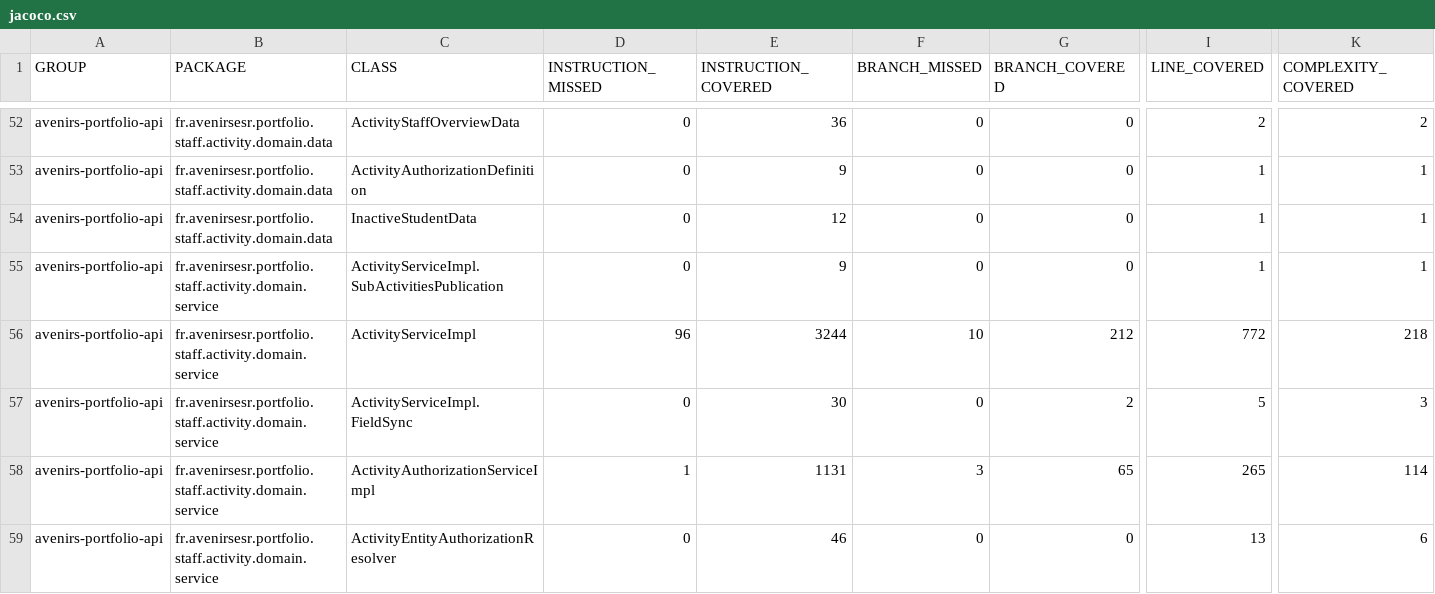
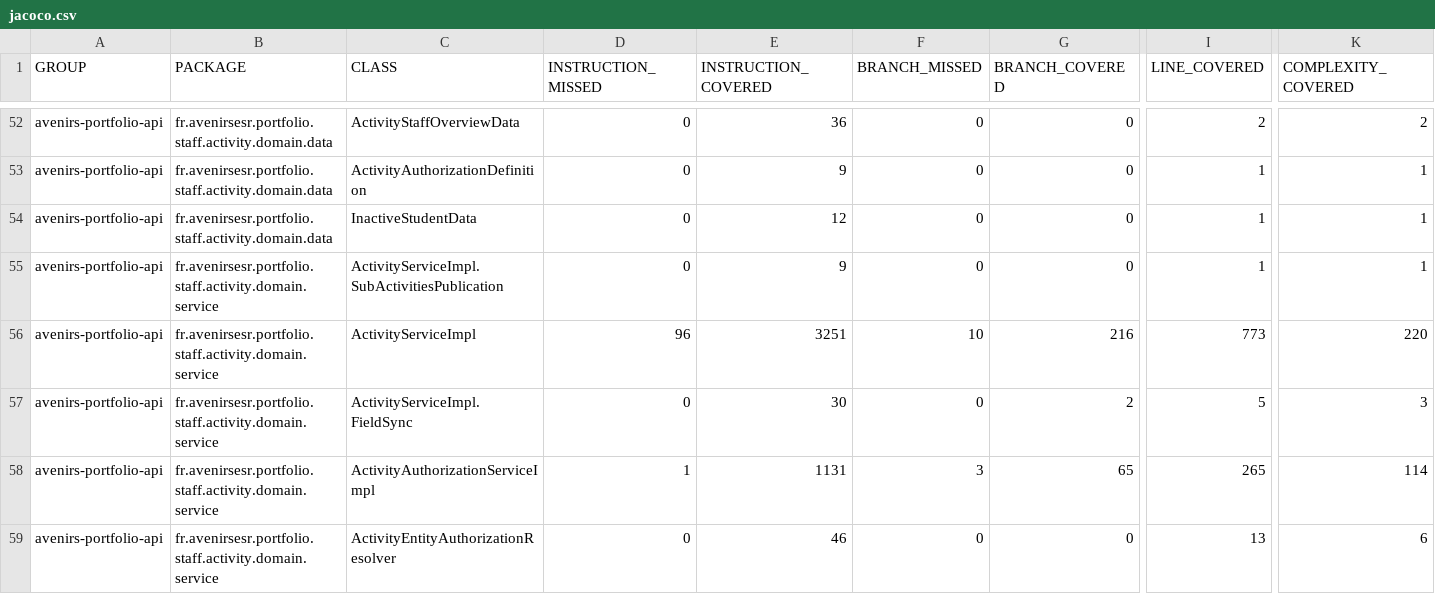
Before and after one commit to avenirs-esr/avenirs-portfolio-api, a CSV file: docs/jacoco-report/jacoco/jacoco.csv, drawn as a sheet; only a part is shown, gaps mark what is left out; the diff names each change by its address in the sheet, - before the commit and + after, or states it on an @@ line.

```diff
--- a/docs/jacoco-report/jacoco/jacoco.csv
+++ b/docs/jacoco-report/jacoco/jacoco.csv
-E56 (INSTRUCTION_COVERED): 3244
+E56 (INSTRUCTION_COVERED): 3251
-G56 (BRANCH_COVERED): 212
+G56 (BRANCH_COVERED): 216
-I56 (LINE_COVERED): 772
+I56 (LINE_COVERED): 773
-K56 (COMPLEXITY_COVERED): 218
+K56 (COMPLEXITY_COVERED): 220
```
Also changed, not shown: 10 other files.
